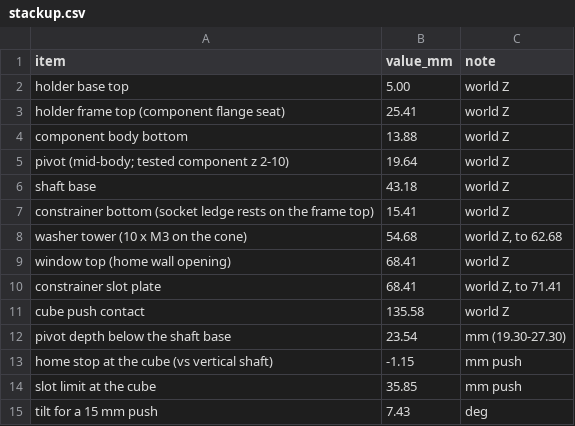
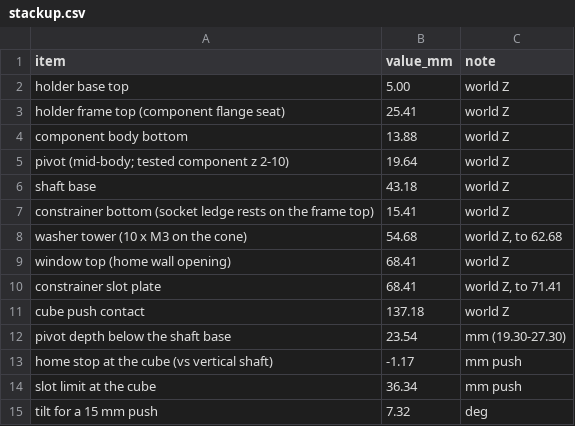
Before and after one commit to AdaptiveMotorControlLab/JoystickPushTask, a CSV file: simulations/ledex_femm/results/rig/stackup.csv, drawn as a sheet.

Commit message:
Record the 15 Nov magnet bench results, the PVA dither problem and the switch to the Bürkert 8605, and update the rig model to the 15.1 mm cube.

```diff
--- a/simulations/ledex_femm/results/rig/stackup.csv
+++ b/simulations/ledex_femm/results/rig/stackup.csv
@@ -10,6 +10,6 @@ window top (home wall opening),68.41,world Z
 constrainer slot plate,68.41,"world Z, to 71.41"
-cube push contact,135.58,world Z
+cube push contact,137.18,world Z
 pivot depth below the shaft base,23.54,mm (19.30-27.30)
-home stop at the cube (vs vertical shaft),-1.15,mm push
-slot limit at the cube,35.85,mm push
-tilt for a 15 mm push,7.43,deg
+home stop at the cube (vs vertical shaft),-1.17,mm push
+slot limit at the cube,36.34,mm push
+tilt for a 15 mm push,7.32,deg
```
Also changed, not shown: 5 other files.
